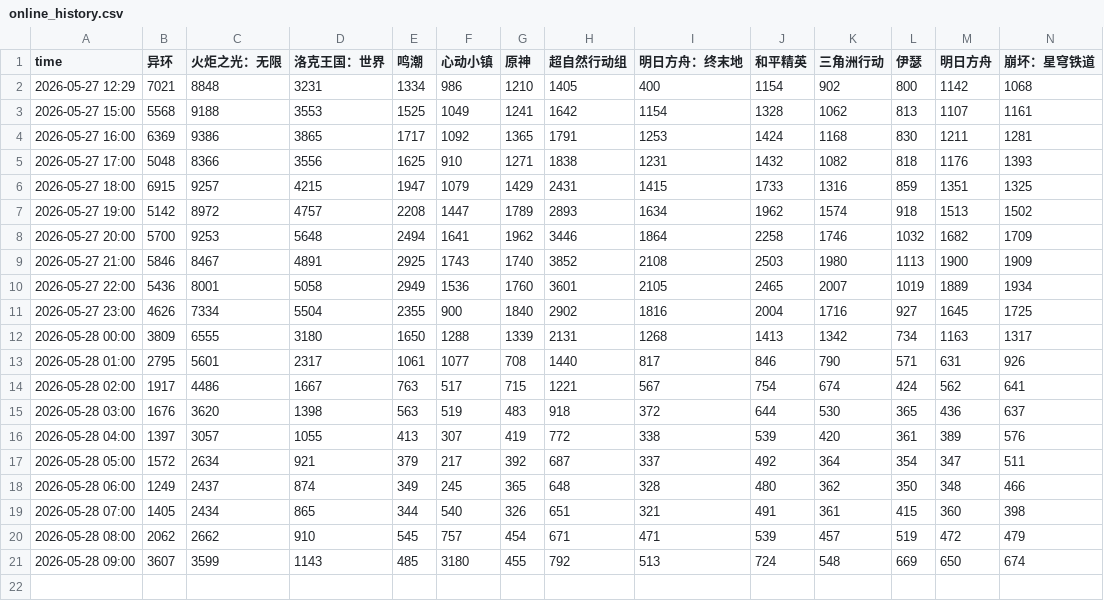
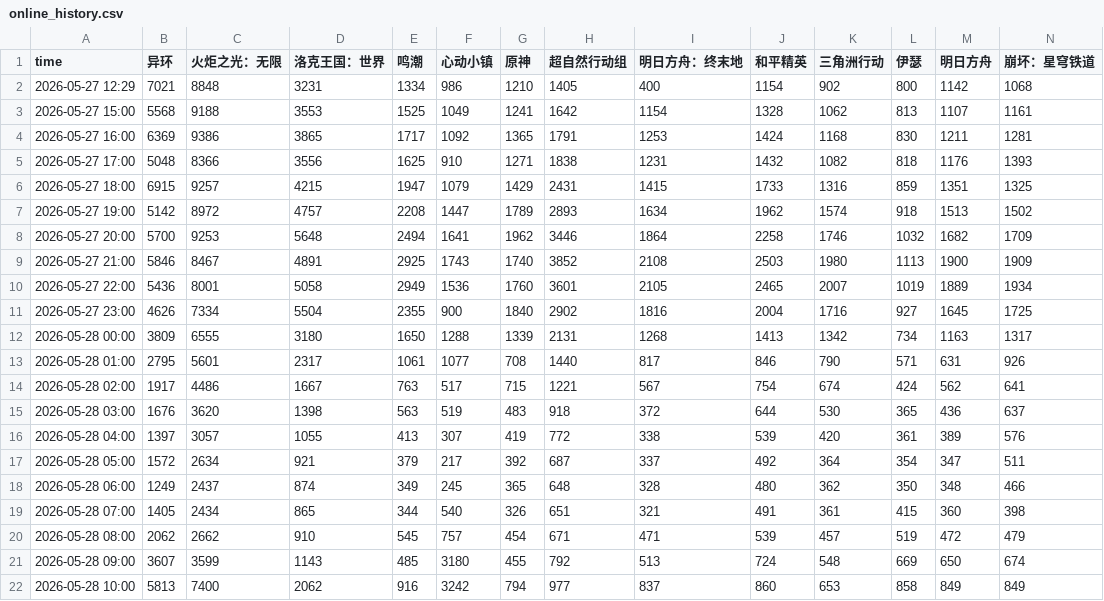
Before and after one commit to as167888/taptap-online-players, a CSV file: online_history.csv, drawn as a sheet; only a part is shown; rows hold the shown columns only; the diff names each change by its address in the sheet, - before the commit and + after, or states it on an @@ line.

```diff
--- a/online_history.csv
+++ b/online_history.csv
+row 22: 2026-05-28 10:00 | 5813 | 7400 | 2062 | 916 | 3242 | 794 | 977 | 837 | 860 | 653 | 858 | 849 | 849
```
Also changed, not shown: 3 other files.
